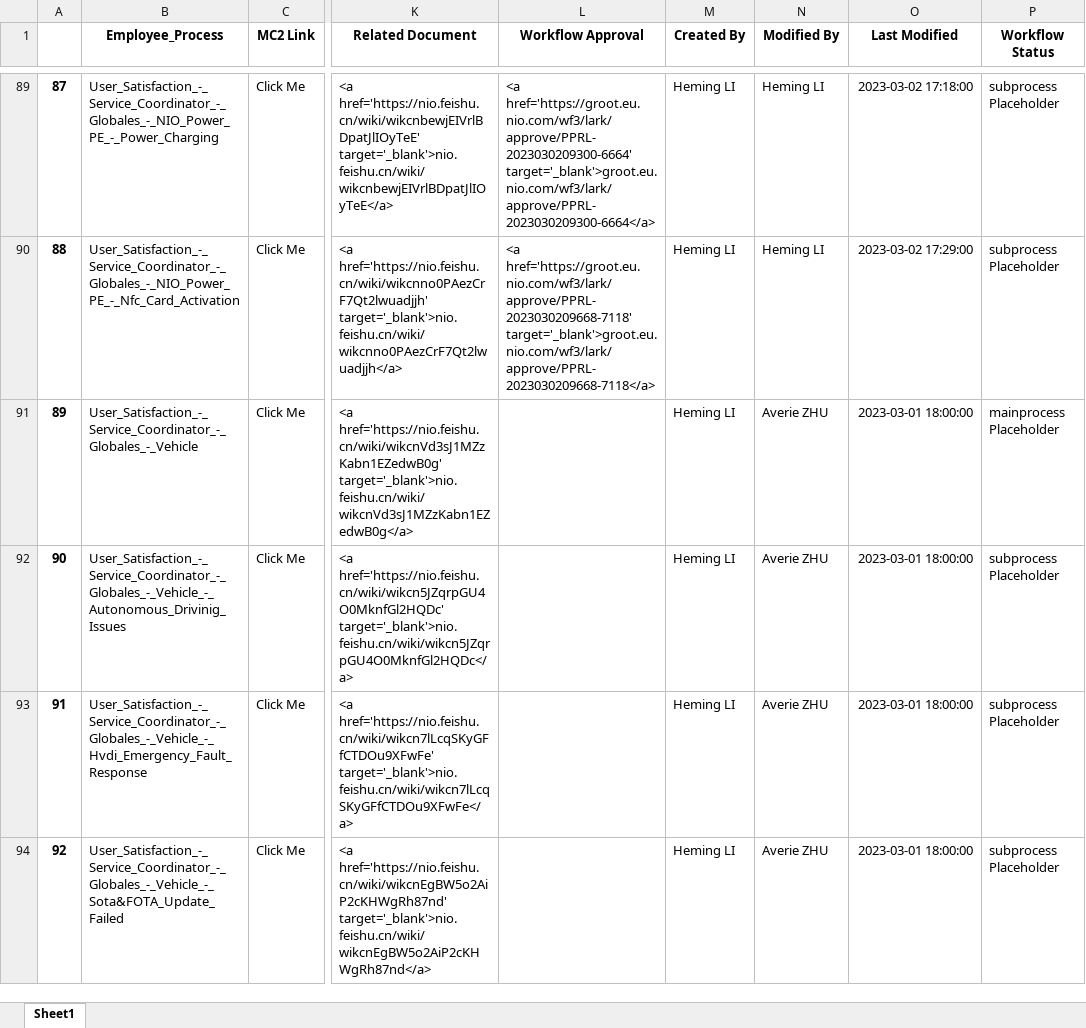
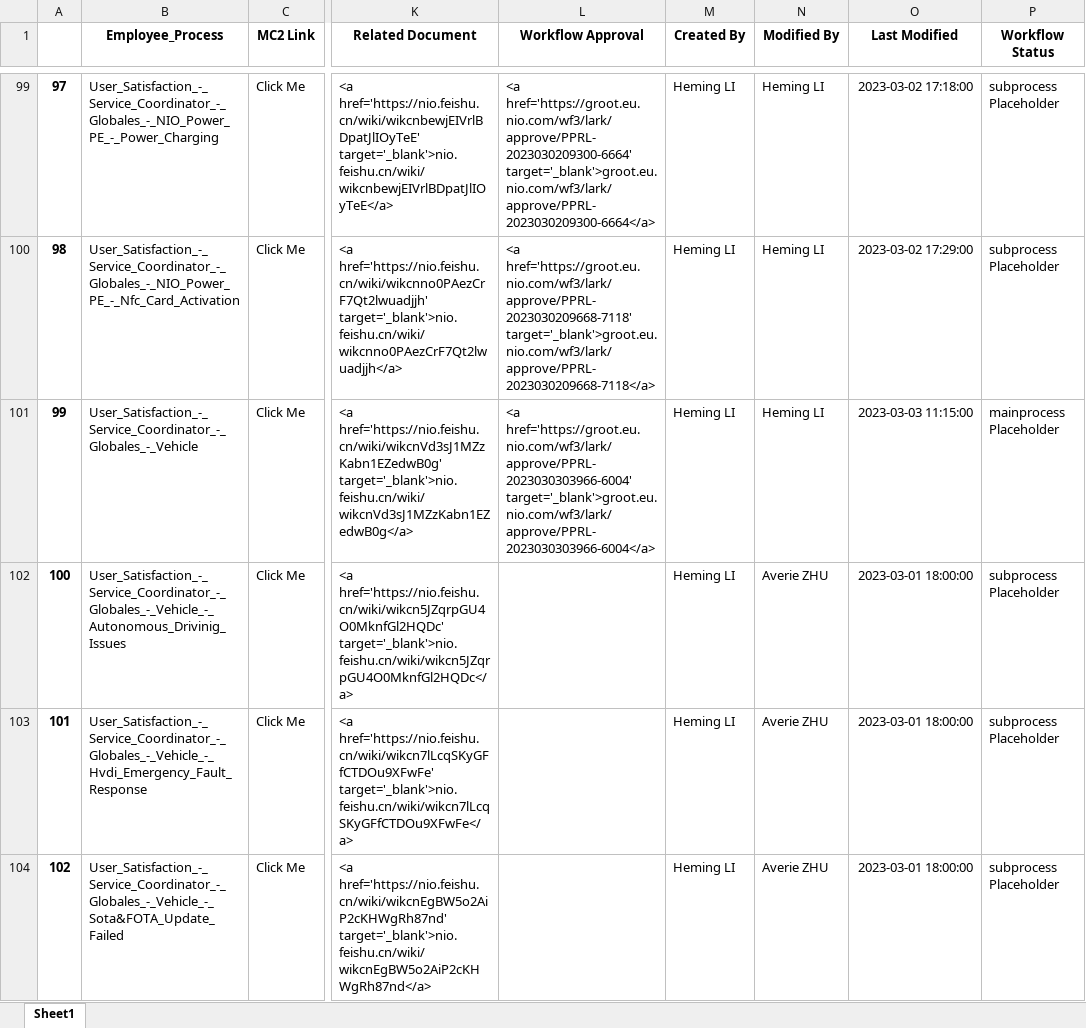
Before and after one commit to unforgiven1990/mc2, an Excel workbook: helper/Employee_Process.xlsx, sheet Sheet1, drawn as a sheet; only a part is shown, gaps mark what is left out; values as stored, in another font and other column widths than the file's, no borders; addresses are those after the commit; the diff covers the shown part only; the diff names each change by its address in the sheet, - before the commit and + after, or states it on an @@ line.

```diff
--- a/helper/Employee_Process.xlsx (sheet Sheet1)
+++ b/helper/Employee_Process.xlsx (sheet Sheet1)
@@ column A renumbered from row 19 down @@
-L101 (Workflow Approval): (empty)
+L101 (Workflow Approval): <a href='https://groot.eu.nio.com/wf3/lark/approve/PPRL-2023030303966-6004' target='_blank'>groot.eu.nio.com/wf3/lark/approve/PPRL-2023030303966-6004</a>
-N101 (Modified By): Averie ZHU
+N101 (Modified By): Heming LI
-O101 (Last Modified): 2023-03-01 18:00:00
+O101 (Last Modified): 2023-03-03 11:15:00
```
Also changed, not shown: 10 added rows and 34 edited cells elsewhere in this sheet, helper/Role.xlsx, helper/System.xlsx, 50 other files.
